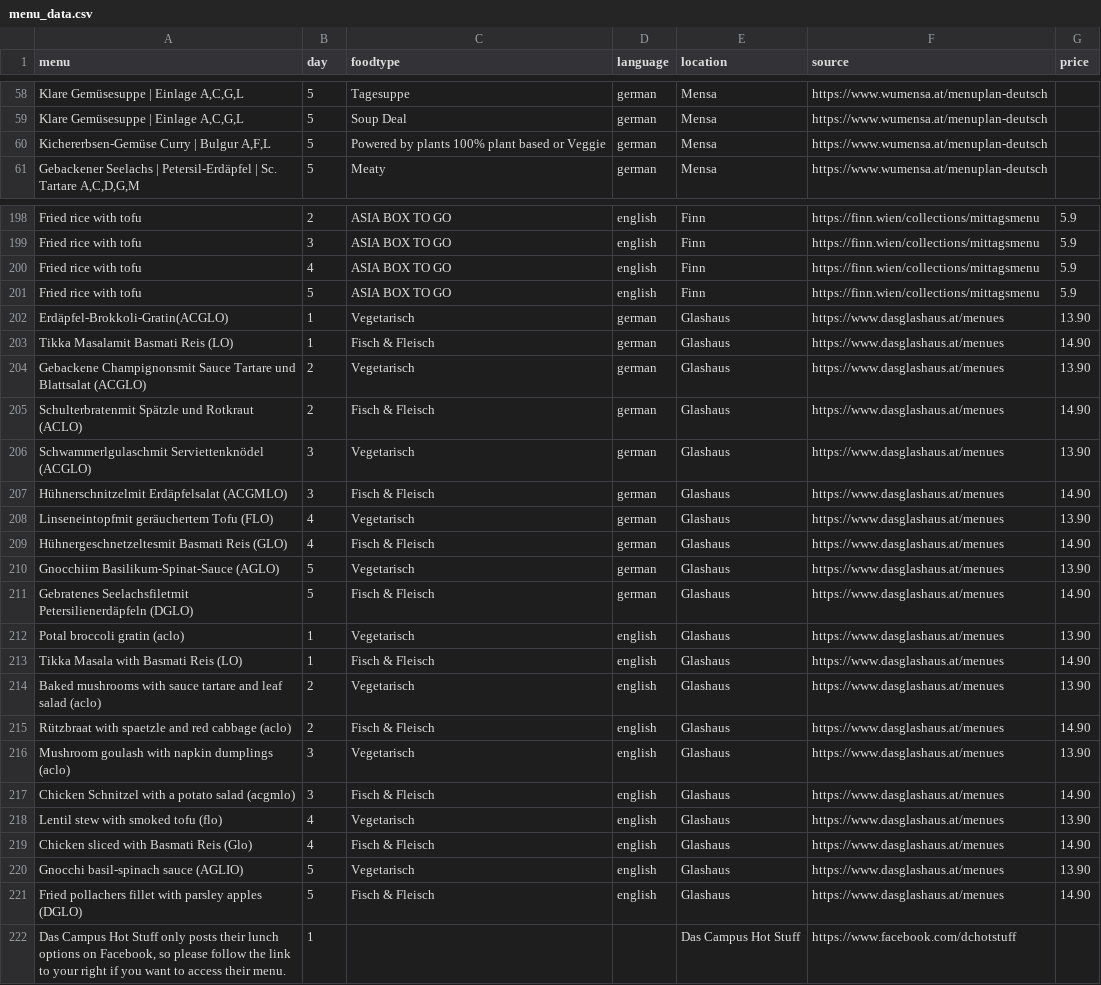
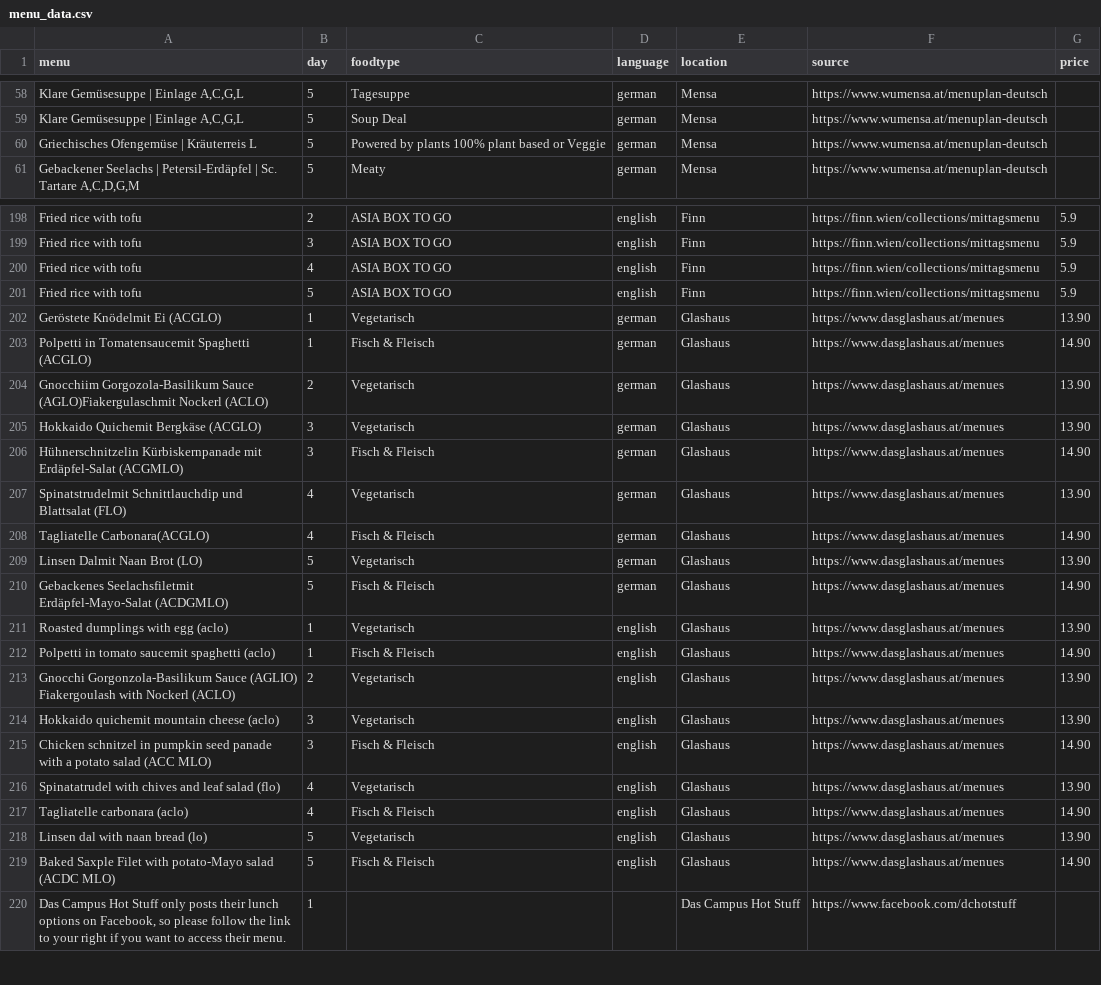
Before and after one commit to maxmheinze/menuscrape, a CSV file: menu_data.csv, drawn as a sheet; only a part is shown, gaps mark what is left out; removed rows and columns are numbered as before the commit, all else as after; the diff covers the shown part only; the diff names each change by its address in the sheet, - before the commit and + after, or states it on an @@ line.

```diff
--- a/menu_data.csv
+++ b/menu_data.csv
-A60 (menu): Kichererbsen-Gemüse Curry | Bulgur A,F,L
+A60 (menu): Griechisches Ofengemüse | Kräuterreis L
-A202 (menu): Erdäpfel-Brokkoli-Gratin(ACGLO)
+A202 (menu): Geröstete Knödelmit Ei (ACGLO)
-A203 (menu): Tikka Masalamit Basmati Reis (LO)
+A203 (menu): Polpetti in Tomatensaucemit Spaghetti (ACGLO)
-A204 (menu): Gebackene Champignonsmit Sauce Tartare und Blattsalat (ACGLO)
+A204 (menu): Gnocchiim Gorgozola-Basilikum Sauce (AGLO)Fiakergulaschmit Nockerl (ACLO)
-row 205: Schulterbratenmit Spätzle und Rotkraut (ACLO) | 2 | Fisch & Fleisch | german | Glashaus | https://www.dasglashaus.at/menues | 14.90
-A205 (menu): Schwammerlgulaschmit Serviettenknödel (ACGLO)
+A205 (menu): Hokkaido Quichemit Bergkäse (ACGLO)
-A206 (menu): Hühnerschnitzelmit Erdäpfelsalat (ACGMLO)
+A206 (menu): Hühnerschnitzelin Kürbiskernpanade mit Erdäpfel-Salat (ACGMLO)
-A207 (menu): Linseneintopfmit geräuchertem Tofu (FLO)
+A207 (menu): Spinatstrudelmit Schnittlauchdip und Blattsalat (FLO)
-A208 (menu): Hühnergeschnetzeltesmit Basmati Reis (GLO)
+A208 (menu): Tagliatelle Carbonara(ACGLO)
-A209 (menu): Gnocchiim Basilikum-Spinat-Sauce (AGLO)
+A209 (menu): Linsen Dalmit Naan Brot (LO)
-A210 (menu): Gebratenes Seelachsfiletmit Petersilienerdäpfeln (DGLO)
+A210 (menu): Gebackenes Seelachsfiletmit Erdäpfel-Mayo-Salat (ACDGMLO)
-A211 (menu): Potal broccoli gratin (aclo)
+A211 (menu): Roasted dumplings with egg (aclo)
-A212 (menu): Tikka Masala with Basmati Reis (LO)
+A212 (menu): Polpetti in tomato saucemit spaghetti (aclo)
-A213 (menu): Baked mushrooms with sauce tartare and leaf salad (aclo)
+A213 (menu): Gnocchi Gorgonzola-Basilikum Sauce (AGLIO) Fiakergoulash with Nockerl (ACLO)
-row 215: Rützbraat with spaetzle and red cabbage (aclo) | 2 | Fisch & Fleisch | english | Glashaus | https://www.dasglashaus.at/menues | 14.90
-A214 (menu): Mushroom goulash with napkin dumplings (aclo)
+A214 (menu): Hokkaido quichemit mountain cheese (aclo)
-A215 (menu): Chicken Schnitzel with a potato salad (acgmlo)
+A215 (menu): Chicken schnitzel in pumpkin seed panade with a potato salad (ACC MLO)
-A216 (menu): Lentil stew with smoked tofu (flo)
+A216 (menu): Spinatatrudel with chives and leaf salad (flo)
-A217 (menu): Chicken sliced with Basmati Reis (Glo)
+A217 (menu): Tagliatelle carbonara (aclo)
-A218 (menu): Gnocchi basil-spinach sauce (AGLIO)
+A218 (menu): Linsen dal with naan bread (lo)
-A219 (menu): Fried pollachers fillet with parsley apples (DGLO)
+A219 (menu): Baked Saxple Filet with potato-Mayo salad (ACDC MLO)
```
Also changed, not shown: 51 edited cells elsewhere in this file, 1 other file.
